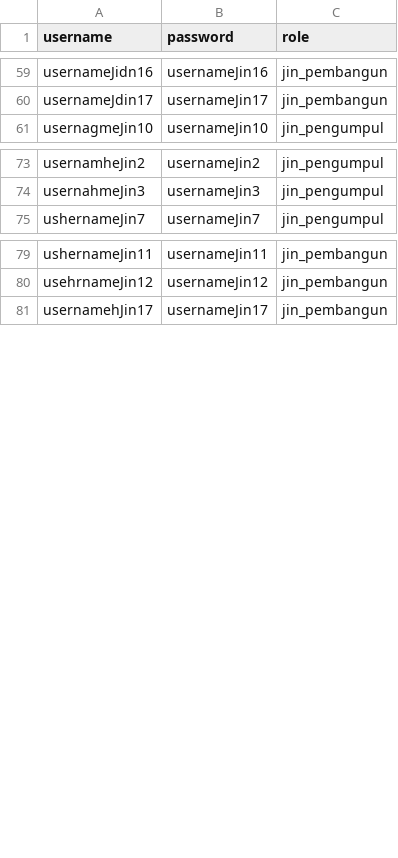
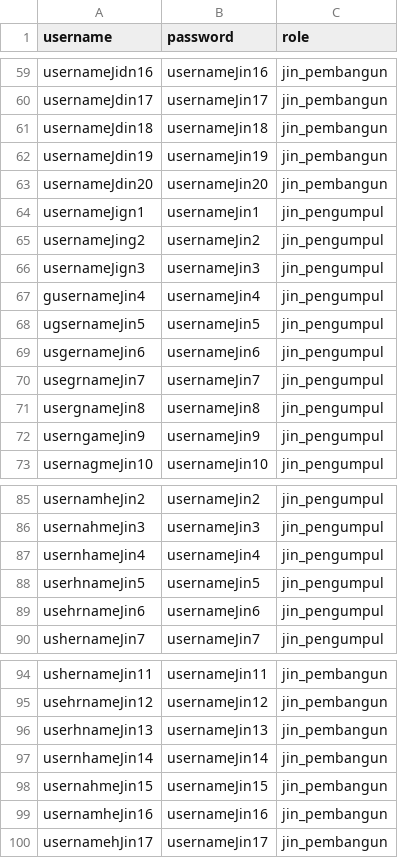
Before and after one commit to CrystalNoob/TBIF1210-05-12, a CSV file: Dummy/user.csv, drawn as a sheet; only a part is shown, gaps mark what is left out; the diff names each change by its address in the sheet, - before the commit and + after, or states it on an @@ line.

Commit message:
update file dummy

```diff
--- a/Dummy/user.csv
+++ b/Dummy/user.csv
+row 61: usernameJdin18 | usernameJin18 | jin_pembangun
+row 62: usernameJdin19 | usernameJin19 | jin_pembangun
+row 63: usernameJdin20 | usernameJin20 | jin_pembangun
+row 64: usernameJign1 | usernameJin1 | jin_pengumpul
+row 65: usernameJing2 | usernameJin2 | jin_pengumpul
+row 66: usernameJign3 | usernameJin3 | jin_pengumpul
+row 67: gusernameJin4 | usernameJin4 | jin_pengumpul
+row 68: ugsernameJin5 | usernameJin5 | jin_pengumpul
+row 69: usgernameJin6 | usernameJin6 | jin_pengumpul
+row 70: usegrnameJin7 | usernameJin7 | jin_pengumpul
+row 71: usergnameJin8 | usernameJin8 | jin_pengumpul
+row 72: userngameJin9 | usernameJin9 | jin_pengumpul
+row 87: usernhameJin4 | usernameJin4 | jin_pengumpul
+row 88: userhnameJin5 | usernameJin5 | jin_pengumpul
+row 89: usehrnameJin6 | usernameJin6 | jin_pengumpul
+row 96: userhnameJin13 | usernameJin13 | jin_pembangun
+row 97: usernhameJin14 | usernameJin14 | jin_pembangun
+row 98: usernahmeJin15 | usernameJin15 | jin_pembangun
+row 99: usernamheJin16 | usernameJin16 | jin_pembangun
```
Also changed, not shown: Dummy/bahan_bangunan.csv, 1 other file.
